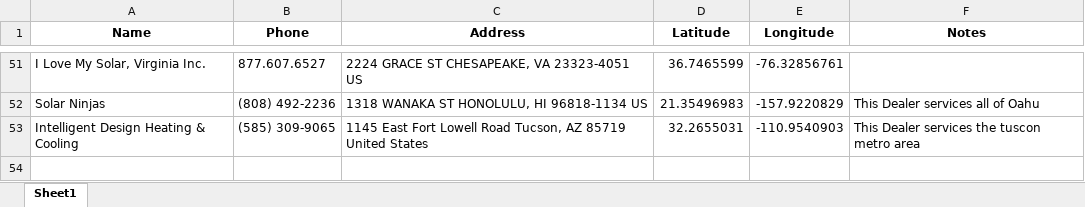
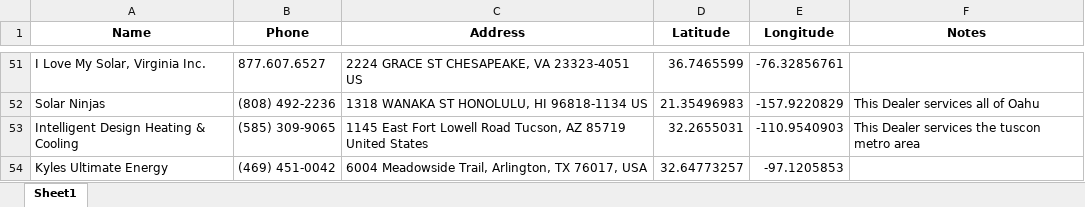
Before and after one commit to onuyonnu/closest-dealer-api, an Excel workbook: drive-time-locator/Backend/locations_with_coords.xlsx, sheet Sheet1, drawn as a sheet; only a part is shown, gaps mark what is left out; values as stored, in another font and other column widths than the file's, no borders; the diff names each change by its address in the sheet, - before the commit and + after, or states it on an @@ line.

Commit message:
Added 1 dealer Kyles Ultimate Energy

```diff
--- a/drive-time-locator/Backend/locations_with_coords.xlsx (sheet Sheet1)
+++ b/drive-time-locator/Backend/locations_with_coords.xlsx (sheet Sheet1)
+row 54: Kyles Ultimate Energy | (469) 451-0042 | 6004 Meadowside Trail, Arlington, TX 76017, USA | 32.64773257 | -97.1205853
```
